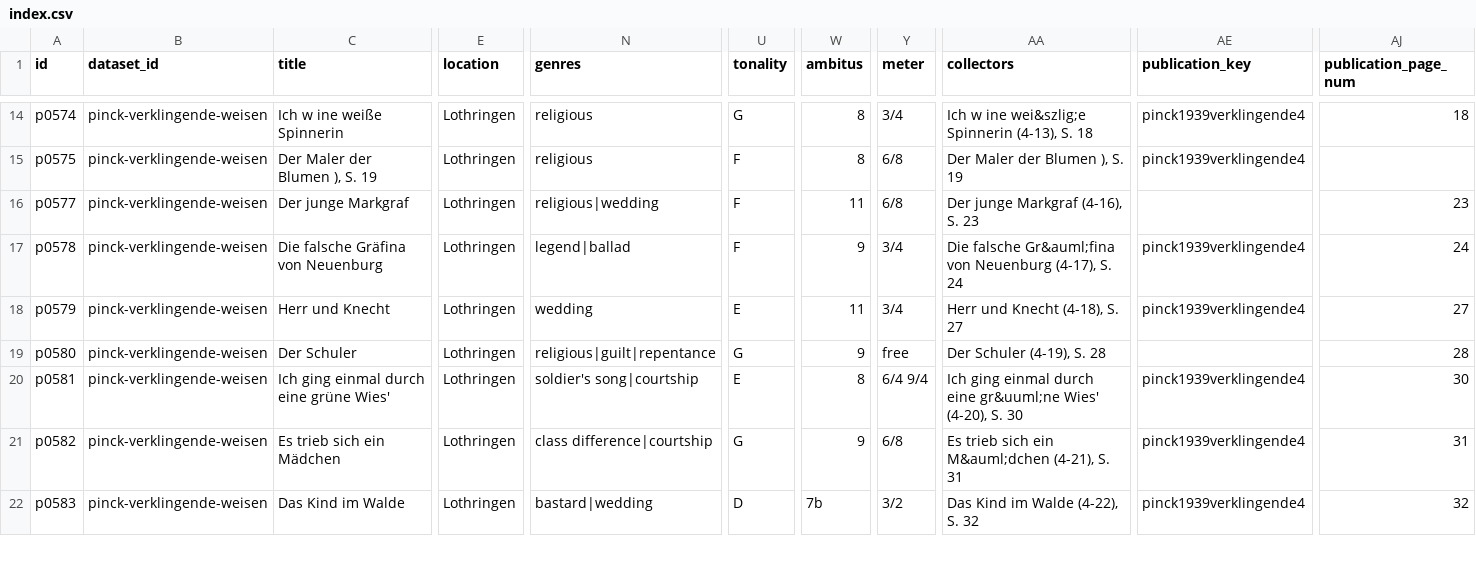
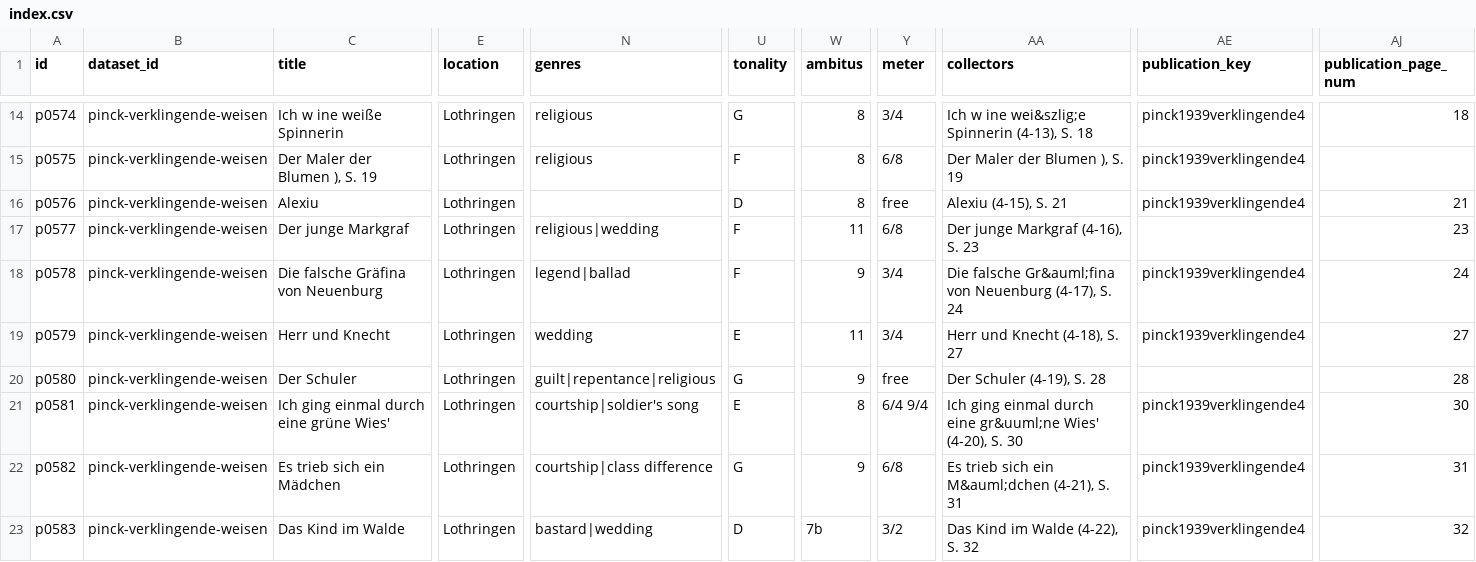
Before and after one commit to bacor/catafolk, a CSV file: datasets/pinck-verklingende-weisen/index.csv, drawn as a sheet; only a part is shown, gaps mark what is left out; addresses are those after the commit; rows hold the shown columns only; the diff covers the shown part only; the diff names each change by its address in the sheet, - before the commit and + after, or states it on an @@ line.

Commit message:
update genres sagrillo

```diff
--- a/datasets/pinck-verklingende-weisen/index.csv
+++ b/datasets/pinck-verklingende-weisen/index.csv
+row 16: p0576 | pinck-verklingende-weisen | Alexiu | Lothringen |  | D | 8 | free | Alexiu (4-15), S. 21 | pinck1939verklingende4 | 21
-N20 (genres): religious|guilt|repentance
+N20 (genres): guilt|repentance|religious
-N21 (genres): soldier's song|courtship
+N21 (genres): courtship|soldier's song
-N22 (genres): class difference|courtship
+N22 (genres): courtship|class difference
```
Also changed, not shown: 2 added rows and 96 edited cells elsewhere in this file, 3 other files.
